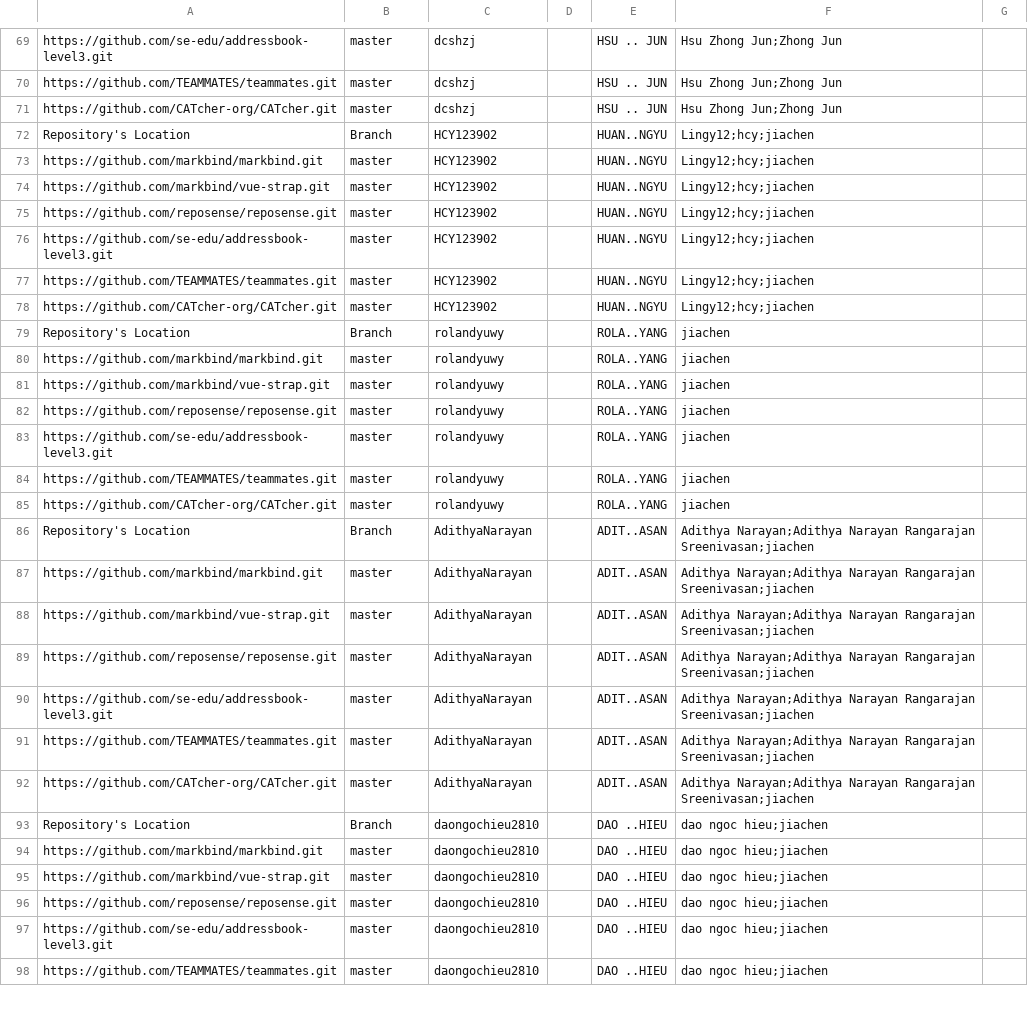
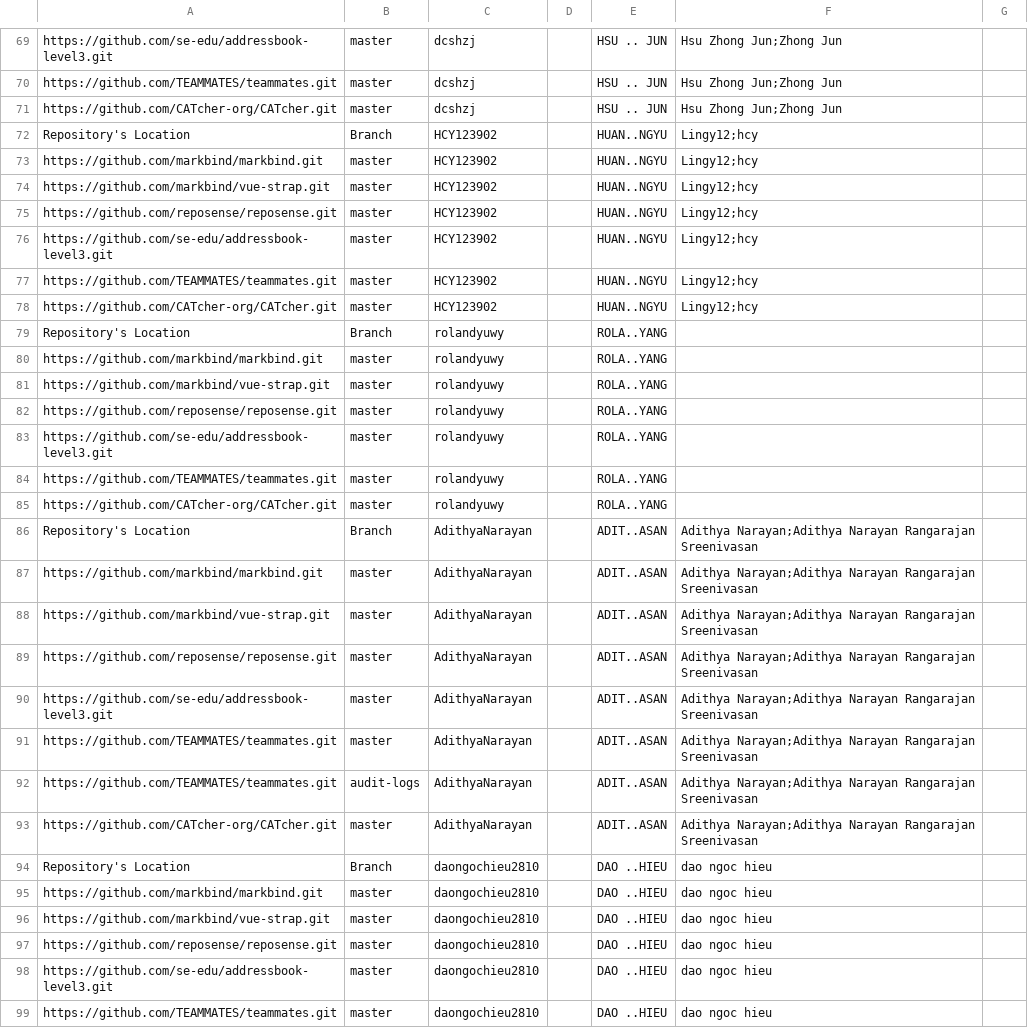
Before and after one commit to nus-cs3281/2022-dashboard, a CSV file: configs/author-config.csv, drawn as a sheet; only a part is shown, gaps mark what is left out; the diff covers the shown part only.

```diff
--- a/configs/author-config.csv
+++ b/configs/author-config.csv
@@ -71,28 +71,29 @@ https://github.com/TEAMMATES/teammates.git,master,dcshzj,,HSU .. JUN,Hsu Zhong J
 https://github.com/CATcher-org/CATcher.git,master,dcshzj,,HSU .. JUN,Hsu Zhong Jun;Zhong Jun,
-Repository's Location,Branch,HCY123902,,HUAN..NGYU,Lingy12;hcy;jiachen,
-https://github.com/markbind/markbind.git,master,HCY123902,,HUAN..NGYU,Lingy12;hcy;jiachen,
-https://github.com/markbind/vue-strap.git,master,HCY123902,,HUAN..NGYU,Lingy12;hcy;jiachen,
-https://github.com/reposense/reposense.git,master,HCY123902,,HUAN..NGYU,Lingy12;hcy;jiachen,
-https://github.com/se-edu/addressbook-level3.git,master,HCY123902,,HUAN..NGYU,Lingy12;hcy;jiachen,
-https://github.com/TEAMMATES/teammates.git,master,HCY123902,,HUAN..NGYU,Lingy12;hcy;jiachen,
-https://github.com/CATcher-org/CATcher.git,master,HCY123902,,HUAN..NGYU,Lingy12;hcy;jiachen,
-Repository's Location,Branch,rolandyuwy,,ROLA..YANG,jiachen,
-https://github.com/markbind/markbind.git,master,rolandyuwy,,ROLA..YANG,jiachen,
-https://github.com/markbind/vue-strap.git,master,rolandyuwy,,ROLA..YANG,jiachen,
-https://github.com/reposense/reposense.git,master,rolandyuwy,,ROLA..YANG,jiachen,
-https://github.com/se-edu/addressbook-level3.git,master,rolandyuwy,,ROLA..YANG,jiachen,
-https://github.com/TEAMMATES/teammates.git,master,rolandyuwy,,ROLA..YANG,jiachen,
-https://github.com/CATcher-org/CATcher.git,master,rolandyuwy,,ROLA..YANG,jiachen,
-Repository's Location,Branch,AdithyaNarayan,,ADIT..ASAN,Adithya Narayan;Adithya Narayan Rangarajan Sreenivasan;jiachen,
-https://github.com/markbind/markbind.git,master,AdithyaNarayan,,ADIT..ASAN,Adithya Narayan;Adithya Narayan Rangarajan Sreenivasan;jiachen,
-https://github.com/markbind/vue-strap.git,master,AdithyaNarayan,,ADIT..ASAN,Adithya Narayan;Adithya Narayan Rangarajan Sreenivasan;jiachen,
-https://github.com/reposense/reposense.git,master,AdithyaNarayan,,ADIT..ASAN,Adithya Narayan;Adithya Narayan Rangarajan Sreenivasan;jiachen,
-https://github.com/se-edu/addressbook-level3.git,master,AdithyaNarayan,,ADIT..ASAN,Adithya Narayan;Adithya Narayan Rangarajan Sreenivasan;jiachen,
-https://github.com/TEAMMATES/teammates.git,master,AdithyaNarayan,,ADIT..ASAN,Adithya Narayan;Adithya Narayan Rangarajan Sreenivasan;jiachen,
-https://github.com/CATcher-org/CATcher.git,master,AdithyaNarayan,,ADIT..ASAN,Adithya Narayan;Adithya Narayan Rangarajan Sreenivasan;jiachen,
-Repository's Location,Branch,daongochieu2810,,DAO ..HIEU,dao ngoc hieu;jiachen,
-https://github.com/markbind/markbind.git,master,daongochieu2810,,DAO ..HIEU,dao ngoc hieu;jiachen,
-https://github.com/markbind/vue-strap.git,master,daongochieu2810,,DAO ..HIEU,dao ngoc hieu;jiachen,
-https://github.com/reposense/reposense.git,master,daongochieu2810,,DAO ..HIEU,dao ngoc hieu;jiachen,
-https://github.com/se-edu/addressbook-level3.git,master,daongochieu2810,,DAO ..HIEU,dao ngoc hieu;jiachen,
-https://github.com/TEAMMATES/teammates.git,master,daongochieu2810,,DAO ..HIEU,dao ngoc hieu;jiachen,
+Repository's Location,Branch,HCY123902,,HUAN..NGYU,Lingy12;hcy,
+https://github.com/markbind/markbind.git,master,HCY123902,,HUAN..NGYU,Lingy12;hcy,
+https://github.com/markbind/vue-strap.git,master,HCY123902,,HUAN..NGYU,Lingy12;hcy,
+https://github.com/reposense/reposense.git,master,HCY123902,,HUAN..NGYU,Lingy12;hcy,
+https://github.com/se-edu/addressbook-level3.git,master,HCY123902,,HUAN..NGYU,Lingy12;hcy,
+https://github.com/TEAMMATES/teammates.git,master,HCY123902,,HUAN..NGYU,Lingy12;hcy,
+https://github.com/CATcher-org/CATcher.git,master,HCY123902,,HUAN..NGYU,Lingy12;hcy,
+Repository's Location,Branch,rolandyuwy,,ROLA..YANG,,
+https://github.com/markbind/markbind.git,master,rolandyuwy,,ROLA..YANG,,
+https://github.com/markbind/vue-strap.git,master,rolandyuwy,,ROLA..YANG,,
+https://github.com/reposense/reposense.git,master,rolandyuwy,,ROLA..YANG,,
+https://github.com/se-edu/addressbook-level3.git,master,rolandyuwy,,ROLA..YANG,,
+https://github.com/TEAMMATES/teammates.git,master,rolandyuwy,,ROLA..YANG,,
+https://github.com/CATcher-org/CATcher.git,master,rolandyuwy,,ROLA..YANG,,
+Repository's Location,Branch,AdithyaNarayan,,ADIT..ASAN,Adithya Narayan;Adithya Narayan Rangarajan Sreenivasan,
+https://github.com/markbind/markbind.git,master,AdithyaNarayan,,ADIT..ASAN,Adithya Narayan;Adithya Narayan Rangarajan Sreenivasan,
+https://github.com/markbind/vue-strap.git,master,AdithyaNarayan,,ADIT..ASAN,Adithya Narayan;Adithya Narayan Rangarajan Sreenivasan,
+https://github.com/reposense/reposense.git,master,AdithyaNarayan,,ADIT..ASAN,Adithya Narayan;Adithya Narayan Rangarajan Sreenivasan,
+https://github.com/se-edu/addressbook-level3.git,master,AdithyaNarayan,,ADIT..ASAN,Adithya Narayan;Adithya Narayan Rangarajan Sreenivasan,
+https://github.com/TEAMMATES/teammates.git,master,AdithyaNarayan,,ADIT..ASAN,Adithya Narayan;Adithya Narayan Rangarajan Sreenivasan,
+https://github.com/TEAMMATES/teammates.git,audit-logs,AdithyaNarayan,,ADIT..ASAN,Adithya Narayan;Adithya Narayan Rangarajan Sreenivasan,
+https://github.com/CATcher-org/CATcher.git,master,AdithyaNarayan,,ADIT..ASAN,Adithya Narayan;Adithya Narayan Rangarajan Sreenivasan,
+Repository's Location,Branch,daongochieu2810,,DAO ..HIEU,dao ngoc hieu,
+https://github.com/markbind/markbind.git,master,daongochieu2810,,DAO ..HIEU,dao ngoc hieu,
+https://github.com/markbind/vue-strap.git,master,daongochieu2810,,DAO ..HIEU,dao ngoc hieu,
+https://github.com/reposense/reposense.git,master,daongochieu2810,,DAO ..HIEU,dao ngoc hieu,
+https://github.com/se-edu/addressbook-level3.git,master,daongochieu2810,,DAO ..HIEU,dao ngoc hieu,
+https://github.com/TEAMMATES/teammates.git,master,daongochieu2810,,DAO ..HIEU,dao ngoc hieu,
```
Also changed, not shown: 4 added rows and 29 edited cells elsewhere in this file.
